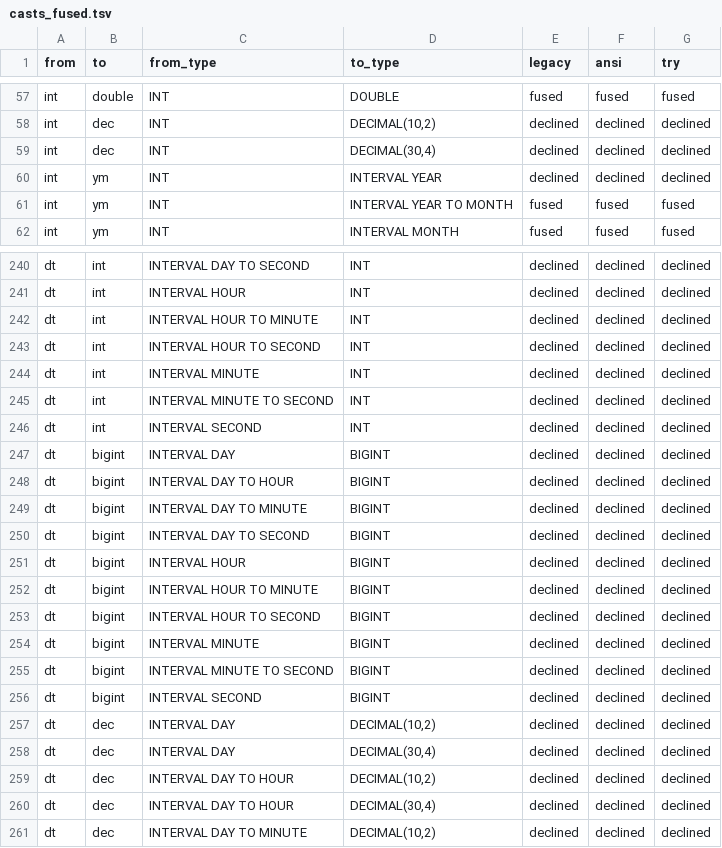
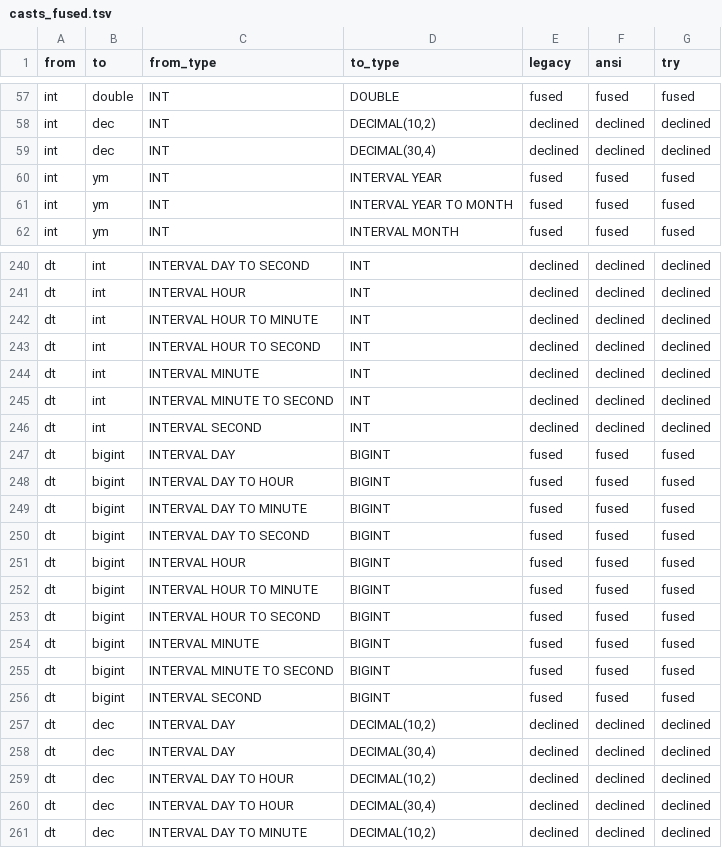
Before and after one commit to vecbricks/varka, a TSV file: sql/varka/plans/m8/casts_fused.tsv, drawn as a sheet; only a part is shown, gaps mark what is left out.

```diff
--- a/sql/varka/plans/m8/casts_fused.tsv
+++ b/sql/varka/plans/m8/casts_fused.tsv
@@ -59,3 +59,3 @@ int	dec	INT	DECIMAL(10,2)	declined	declined	declined
 int	dec	INT	DECIMAL(30,4)	declined	declined	declined
-int	ym	INT	INTERVAL YEAR	declined	declined	declined
+int	ym	INT	INTERVAL YEAR	fused	fused	fused
 int	ym	INT	INTERVAL YEAR TO MONTH	fused	fused	fused
@@ -246,12 +246,12 @@ dt	int	INTERVAL MINUTE TO SECOND	INT	declined	declined	declined
 dt	int	INTERVAL SECOND	INT	declined	declined	declined
-dt	bigint	INTERVAL DAY	BIGINT	declined	declined	declined
-dt	bigint	INTERVAL DAY TO HOUR	BIGINT	declined	declined	declined
-dt	bigint	INTERVAL DAY TO MINUTE	BIGINT	declined	declined	declined
-dt	bigint	INTERVAL DAY TO SECOND	BIGINT	declined	declined	declined
-dt	bigint	INTERVAL HOUR	BIGINT	declined	declined	declined
-dt	bigint	INTERVAL HOUR TO MINUTE	BIGINT	declined	declined	declined
-dt	bigint	INTERVAL HOUR TO SECOND	BIGINT	declined	declined	declined
-dt	bigint	INTERVAL MINUTE	BIGINT	declined	declined	declined
-dt	bigint	INTERVAL MINUTE TO SECOND	BIGINT	declined	declined	declined
-dt	bigint	INTERVAL SECOND	BIGINT	declined	declined	declined
+dt	bigint	INTERVAL DAY	BIGINT	fused	fused	fused
+dt	bigint	INTERVAL DAY TO HOUR	BIGINT	fused	fused	fused
+dt	bigint	INTERVAL DAY TO MINUTE	BIGINT	fused	fused	fused
+dt	bigint	INTERVAL DAY TO SECOND	BIGINT	fused	fused	fused
+dt	bigint	INTERVAL HOUR	BIGINT	fused	fused	fused
+dt	bigint	INTERVAL HOUR TO MINUTE	BIGINT	fused	fused	fused
+dt	bigint	INTERVAL HOUR TO SECOND	BIGINT	fused	fused	fused
+dt	bigint	INTERVAL MINUTE	BIGINT	fused	fused	fused
+dt	bigint	INTERVAL MINUTE TO SECOND	BIGINT	fused	fused	fused
+dt	bigint	INTERVAL SECOND	BIGINT	fused	fused	fused
 dt	dec	INTERVAL DAY	DECIMAL(10,2)	declined	declined	declined
```
Also changed, not shown: sql/varka/plans/m8/casts.tsv, 12 other files.
